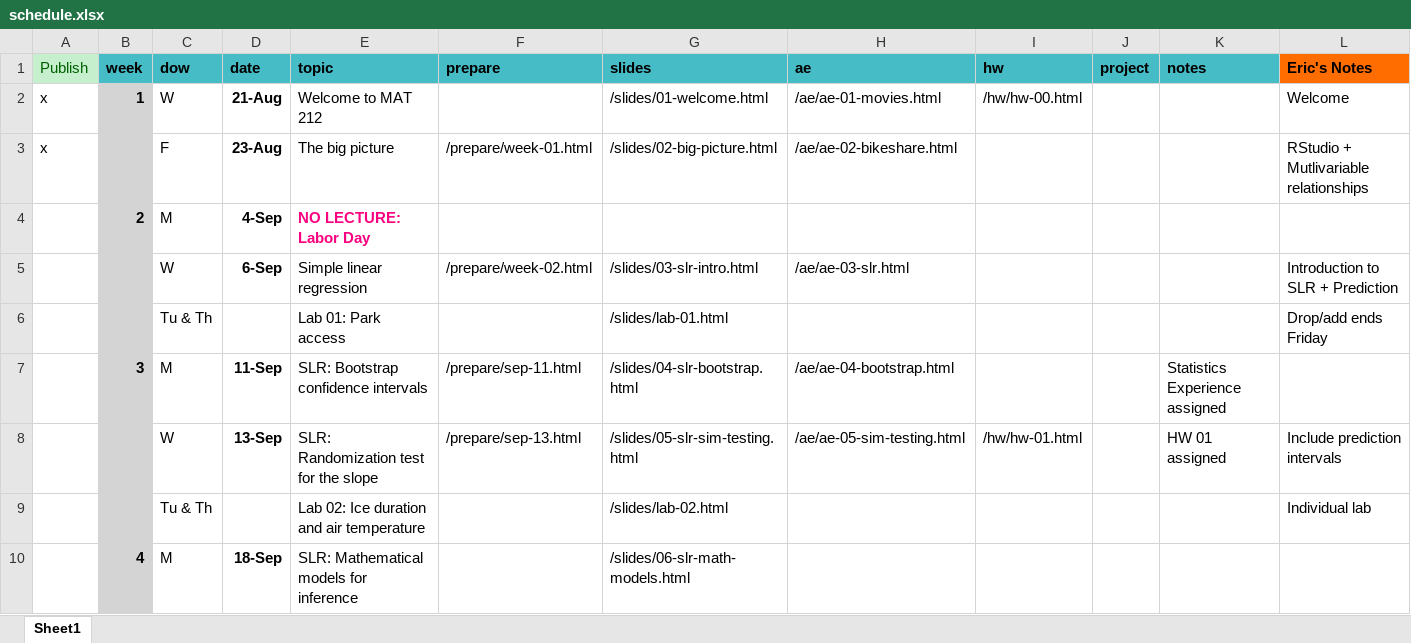
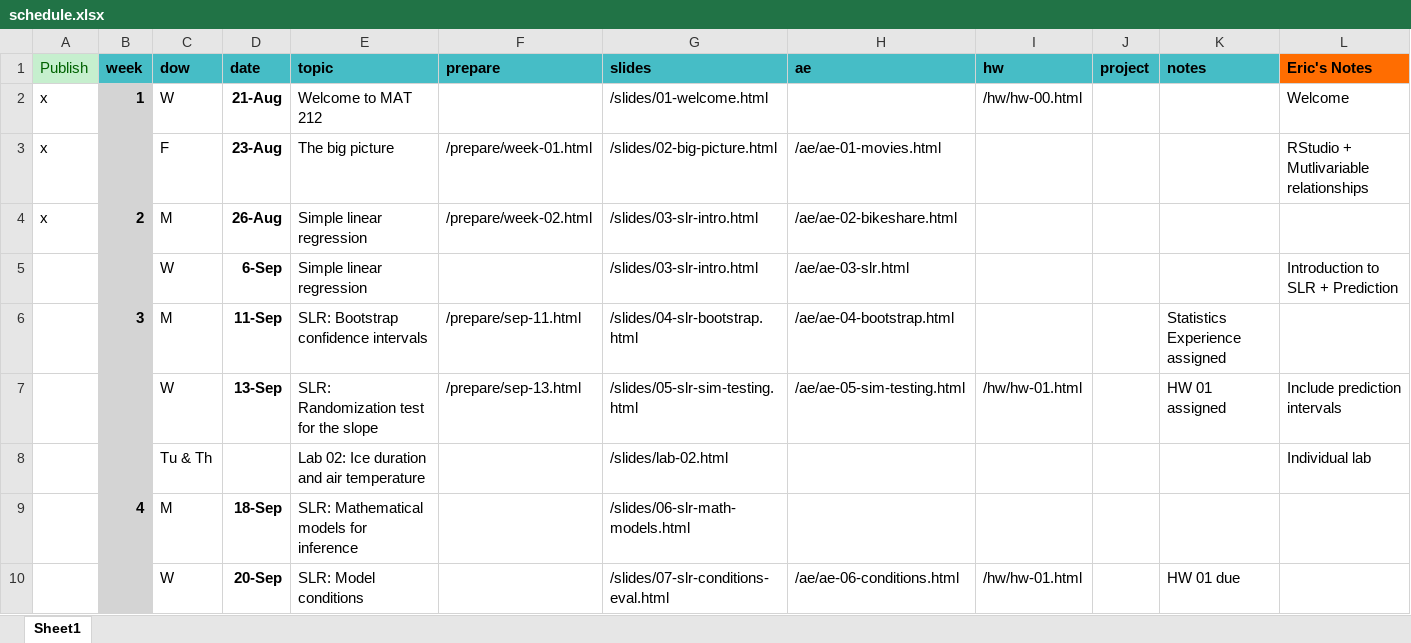
Before and after one commit to EricFriedlander/MATH212FA24, an Excel workbook: schedule.xlsx, sheet Sheet1, drawn as a sheet; only a part is shown; the shorter side is filled out with more unchanged rows; values as stored, in another font and other column widths than the file's, no borders; removed rows and columns are numbered as before the commit, all else as after; the diff names each change by its address in the sheet, - before the commit and + after, or states it on an @@ line.

Commit message:
Updating schedule

```diff
--- a/schedule.xlsx (sheet Sheet1)
+++ b/schedule.xlsx (sheet Sheet1)
-H2 (ae): /ae/ae-01-movies.html
+H2 (ae): (empty)
-H3 (ae): /ae/ae-02-bikeshare.html
+H3 (ae): /ae/ae-01-movies.html
-row 4:  | 2 | M | 4-Sep | NO LECTURE: Labor Day
+row 4: x | 2 | M | 26-Aug | Simple linear regression | /prepare/week-02.html | /slides/03-slr-intro.html | /ae/ae-02-bikeshare.html
-F5 (prepare): /prepare/week-02.html
+F5 (prepare): (empty)
-row 6:  |  | Tu & Th |  | Lab 01: Park access |  | /slides/lab-01.html |  |  |  |  | Drop/add ends Friday
```
Also changed, not shown: 10 other files.
